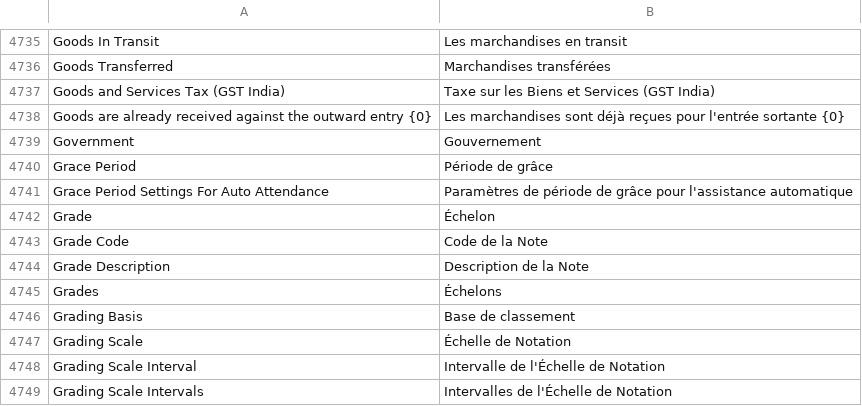
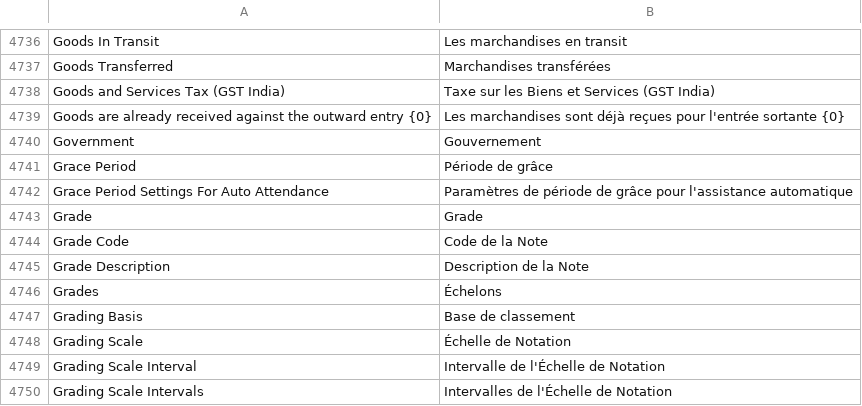
Before and after one commit to Patrickleondev/kya_hr, a CSV file: kya_hr/translations/fr.csv, drawn as a sheet; only a part is shown, gaps mark what is left out; addresses are those after the commit; the diff covers the shown part only; the diff names each change by its address in the sheet, - before the commit and + after, or states it on an @@ line.

```diff
--- a/kya_hr/translations/fr.csv
+++ b/kya_hr/translations/fr.csv
-B4743: Échelon
+B4743: Grade
```
Also changed, not shown: 6 added rows elsewhere in this file.
